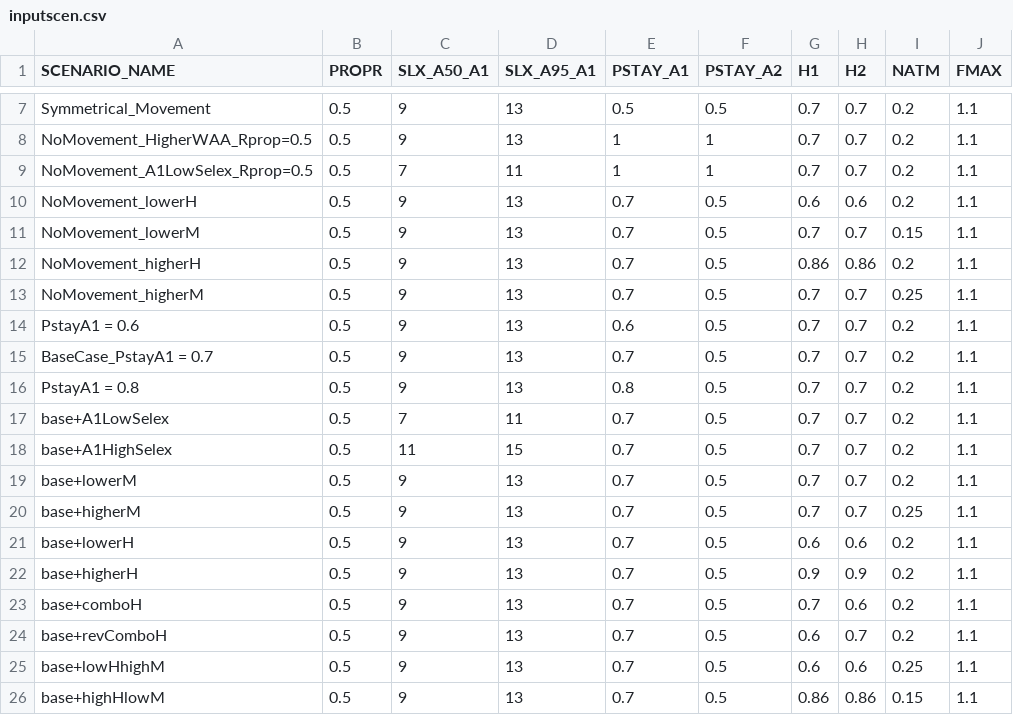
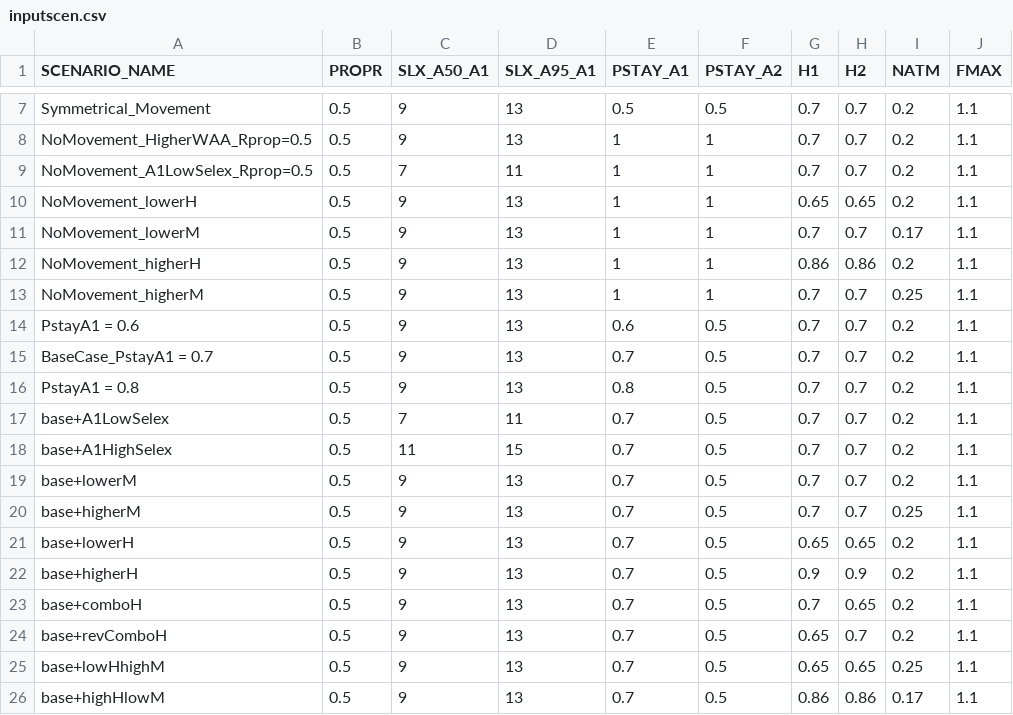
Before and after one commit to mkapur/sptlRP, a CSV file: inputscen.csv, drawn as a sheet; only a part is shown, gaps mark what is left out.

Commit message:
no movement should be such

```diff
--- a/inputscen.csv
+++ b/inputscen.csv
@@ -9,6 +9,6 @@ NoMovement_HigherWAA_Rprop=0.5,0.5,9,13,1,1,0.7,0.7,0.2,1.1
 NoMovement_A1LowSelex_Rprop=0.5,0.5,7,11,1,1,0.7,0.7,0.2,1.1
-NoMovement_lowerH,0.5,9,13,0.7,0.5,0.6,0.6,0.2,1.1
-NoMovement_lowerM,0.5,9,13,0.7,0.5,0.7,0.7,0.15,1.1
-NoMovement_higherH,0.5,9,13,0.7,0.5,0.86,0.86,0.2,1.1
-NoMovement_higherM,0.5,9,13,0.7,0.5,0.7,0.7,0.25,1.1
+NoMovement_lowerH,0.5,9,13,1,1,0.65,0.65,0.2,1.1
+NoMovement_lowerM,0.5,9,13,1,1,0.7,0.7,0.17,1.1
+NoMovement_higherH,0.5,9,13,1,1,0.86,0.86,0.2,1.1
+NoMovement_higherM,0.5,9,13,1,1,0.7,0.7,0.25,1.1
 PstayA1 = 0.6,0.5,9,13,0.6,0.5,0.7,0.7,0.2,1.1
@@ -20,7 +20,7 @@ base+lowerM,0.5,9,13,0.7,0.5,0.7,0.7,0.2,1.1
 base+higherM,0.5,9,13,0.7,0.5,0.7,0.7,0.25,1.1
-base+lowerH,0.5,9,13,0.7,0.5,0.6,0.6,0.2,1.1
+base+lowerH,0.5,9,13,0.7,0.5,0.65,0.65,0.2,1.1
 base+higherH,0.5,9,13,0.7,0.5,0.9,0.9,0.2,1.1
-base+comboH,0.5,9,13,0.7,0.5,0.7,0.6,0.2,1.1
-base+revComboH,0.5,9,13,0.7,0.5,0.6,0.7,0.2,1.1
-base+lowHhighM,0.5,9,13,0.7,0.5,0.6,0.6,0.25,1.1
-base+highHlowM,0.5,9,13,0.7,0.5,0.86,0.86,0.15,1.1
+base+comboH,0.5,9,13,0.7,0.5,0.7,0.65,0.2,1.1
+base+revComboH,0.5,9,13,0.7,0.5,0.65,0.7,0.2,1.1
+base+lowHhighM,0.5,9,13,0.7,0.5,0.65,0.65,0.25,1.1
+base+highHlowM,0.5,9,13,0.7,0.5,0.86,0.86,0.17,1.1
```
